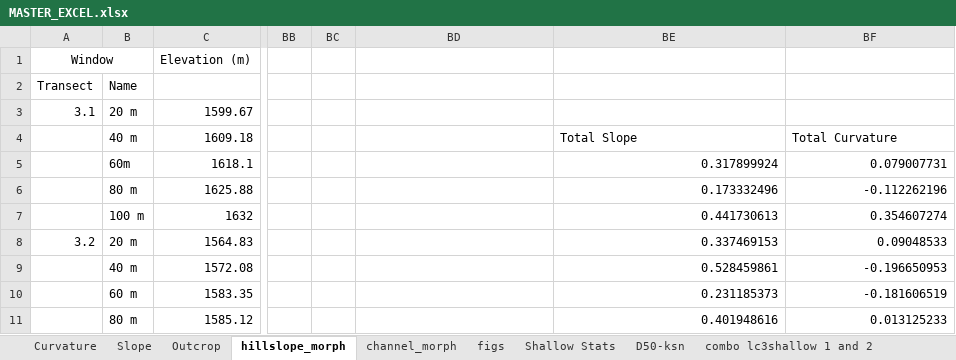
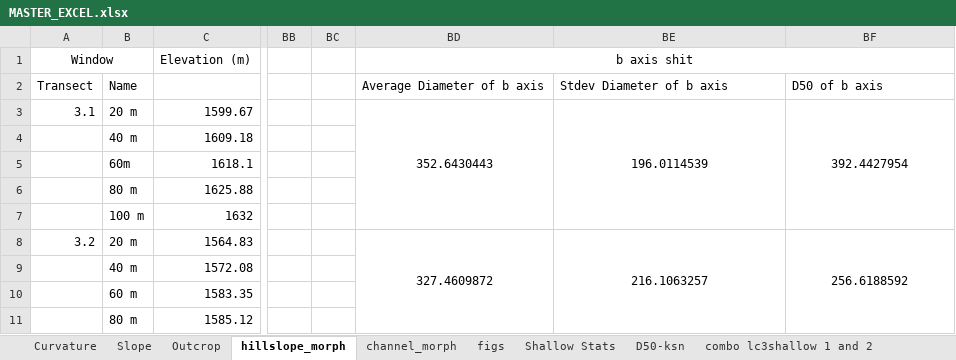
Before and after one commit to y05emite-sam/hillslope-project, an Excel workbook: data/MASTER_EXCEL.xlsx, sheet hillslope_morph, drawn as a sheet; only a part is shown, gaps mark what is left out; values as stored, in another font and other column widths than the file's, no borders; charts and pictures not drawn; the diff covers the shown part only; the diff names each change by its address in the sheet, - before the commit and + after, or states it on an @@ line.

Commit message:
updates

```diff
--- a/data/MASTER_EXCEL.xlsx (sheet hillslope_morph)
+++ b/data/MASTER_EXCEL.xlsx (sheet hillslope_morph)
-BD1: (empty)
+BD1: b axis shit
+BD1:BF1 merged
-BD2: (empty)
+BD2: Average Diameter of b axis
-BE2: (empty)
+BE2: Stdev Diameter of b axis
-BF2: (empty)
+BF2: D50 of b axis
-BD3: (empty)
+BD3: 352.6430443
+BD3:BD7 merged
-BE3: (empty)
+BE3: 196.0114539
+BE3:BE7 merged
-BF3: (empty)
+BF3: 392.4427954
+BF3:BF7 merged
-BE4: Total Slope
+BE4: (empty)
-BF4: Total Curvature
+BF4: (empty)
-BE5: 0.317899924
+BE5: (empty)
-BF5: 0.079007731
+BF5: (empty)
-BE6: 0.173332496
+BE6: (empty)
-BF6: -0.112262196
+BF6: (empty)
-BE7: 0.441730613
+BE7: (empty)
-BF7: 0.354607274
+BF7: (empty)
-BD8: (empty)
+BD8: 327.4609872
+BD8:BD19 merged
-BE8: 0.337469153
+BE8: 216.1063257
-BE8:BF8 alignment: right
+BE8:BF8 alignment: center
+BE8:BE19 merged
-BF8: 0.09048533
+BF8: 256.6188592
+BF8:BF19 merged
-BE9: 0.528459861
+BE9: (empty)
-BF9: -0.196650953
+BF9: (empty)
-BE10: 0.231185373
+BE10: (empty)
-BF10: -0.181606519
+BF10: (empty)
-BE11: 0.401948616
+BE11: (empty)
-BF11: 0.013125233
+BF11: (empty)
```
Also changed, not shown: 59 edited cells and merged cells elsewhere in this sheet, formulas that keep their value, charts or pictures.
